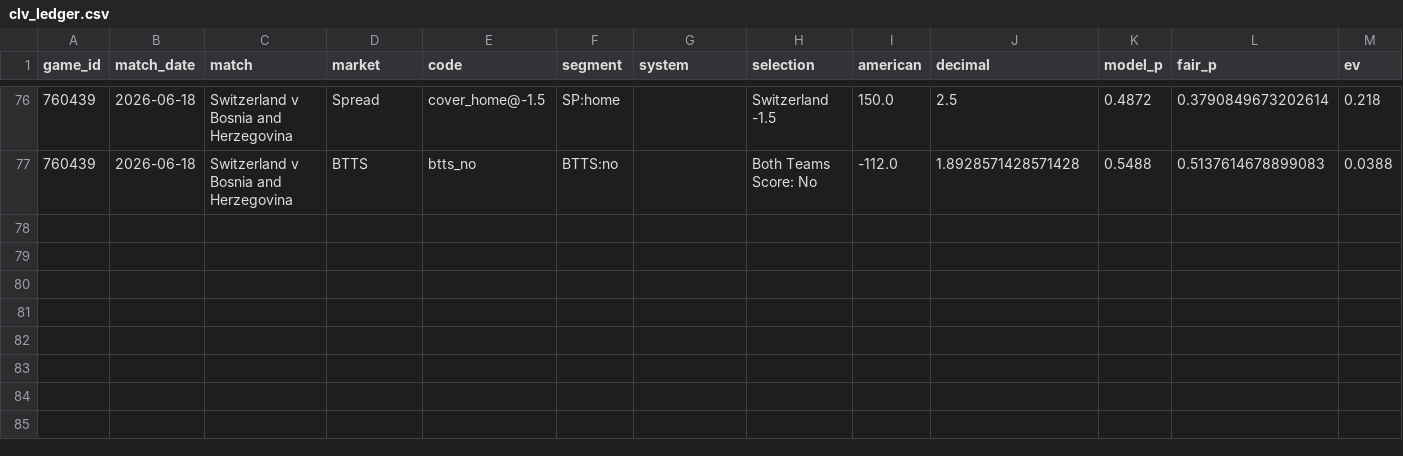
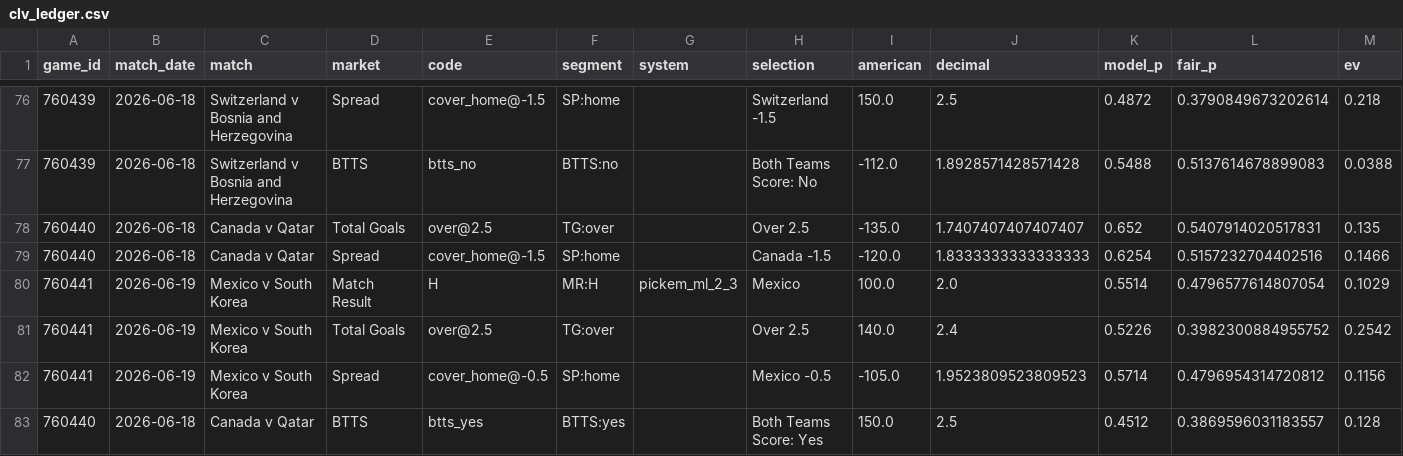
Before and after one commit to mgwinnier/soccer-model, a CSV file: reports/clv_ledger.csv, drawn as a sheet; only a part is shown, gaps mark what is left out; rows hold the shown columns only; the diff names each change by its address in the sheet, - before the commit and + after, or states it on an @@ line.

```diff
--- a/reports/clv_ledger.csv
+++ b/reports/clv_ledger.csv
+row 78: 760440 | 2026-06-18 | Canada v Qatar | Total Goals | over@2.5 | TG:over |  | Over 2.5 | -135.0 | 1.7407407407407407 | 0.652 | 0.5407914020517831 | 0.135
+row 79: 760440 | 2026-06-18 | Canada v Qatar | Spread | cover_home@-1.5 | SP:home |  | Canada -1.5 | -120.0 | 1.8333333333333333 | 0.6254 | 0.5157232704402516 | 0.1466
+row 80: 760441 | 2026-06-19 | Mexico v South Korea | Match Result | H | MR:H | pickem_ml_2_3 | Mexico | 100.0 | 2.0 | 0.5514 | 0.4796577614807054 | 0.1029
+row 81: 760441 | 2026-06-19 | Mexico v South Korea | Total Goals | over@2.5 | TG:over |  | Over 2.5 | 140.0 | 2.4 | 0.5226 | 0.3982300884955752 | 0.2542
+row 82: 760441 | 2026-06-19 | Mexico v South Korea | Spread | cover_home@-0.5 | SP:home |  | Mexico -0.5 | -105.0 | 1.9523809523809523 | 0.5714 | 0.4796954314720812 | 0.1156
+row 83: 760440 | 2026-06-18 | Canada v Qatar | BTTS | btts_yes | BTTS:yes |  | Both Teams Score: Yes | 150.0 | 2.5 | 0.4512 | 0.3869596031183557 | 0.128
```
Also changed, not shown: reports/clv_open.csv.
